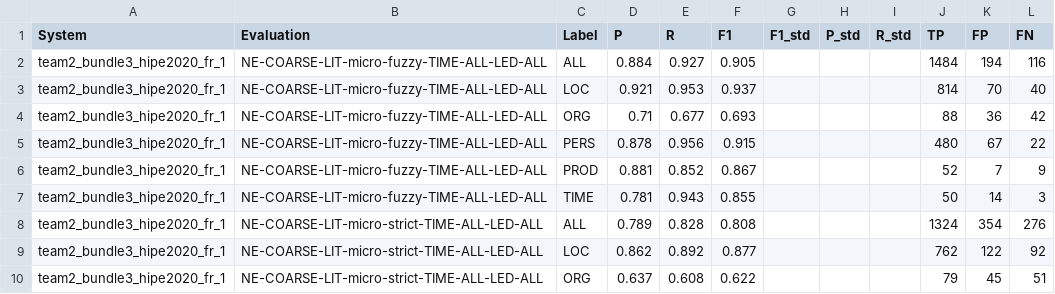
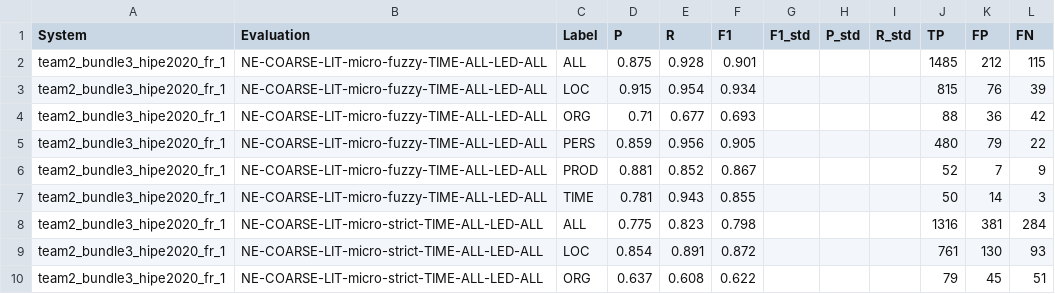
Before and after one commit to hipe-eval/HIPE-2022-eval, a TSV file: evaluation/system-evaluations/team2_bundle3_hipe2020_fr_1_nerc_coarse.tsv, drawn as a sheet; only a part is shown; the diff covers the shown part only.

Commit message:
add new evaluations

```diff
--- a/evaluation/system-evaluations/team2_bundle3_hipe2020_fr_1_nerc_coarse.tsv
+++ b/evaluation/system-evaluations/team2_bundle3_hipe2020_fr_1_nerc_coarse.tsv
@@ -1,10 +1,10 @@
 System	Evaluation	Label	P	R	F1	F1_std	P_std	R_std	TP	FP	FN
-team2_bundle3_hipe2020_fr_1	NE-COARSE-LIT-micro-fuzzy-TIME-ALL-LED-ALL	ALL	0.884	0.927	0.905				1484	194	116
-team2_bundle3_hipe2020_fr_1	NE-COARSE-LIT-micro-fuzzy-TIME-ALL-LED-ALL	LOC	0.921	0.953	0.937				814	70	40
+team2_bundle3_hipe2020_fr_1	NE-COARSE-LIT-micro-fuzzy-TIME-ALL-LED-ALL	ALL	0.875	0.928	0.901				1485	212	115
+team2_bundle3_hipe2020_fr_1	NE-COARSE-LIT-micro-fuzzy-TIME-ALL-LED-ALL	LOC	0.915	0.954	0.934				815	76	39
 team2_bundle3_hipe2020_fr_1	NE-COARSE-LIT-micro-fuzzy-TIME-ALL-LED-ALL	ORG	0.71	0.677	0.693				88	36	42
-team2_bundle3_hipe2020_fr_1	NE-COARSE-LIT-micro-fuzzy-TIME-ALL-LED-ALL	PERS	0.878	0.956	0.915				480	67	22
+team2_bundle3_hipe2020_fr_1	NE-COARSE-LIT-micro-fuzzy-TIME-ALL-LED-ALL	PERS	0.859	0.956	0.905				480	79	22
 team2_bundle3_hipe2020_fr_1	NE-COARSE-LIT-micro-fuzzy-TIME-ALL-LED-ALL	PROD	0.881	0.852	0.867				52	7	9
 team2_bundle3_hipe2020_fr_1	NE-COARSE-LIT-micro-fuzzy-TIME-ALL-LED-ALL	TIME	0.781	0.943	0.855				50	14	3
-team2_bundle3_hipe2020_fr_1	NE-COARSE-LIT-micro-strict-TIME-ALL-LED-ALL	ALL	0.789	0.828	0.808				1324	354	276
-team2_bundle3_hipe2020_fr_1	NE-COARSE-LIT-micro-strict-TIME-ALL-LED-ALL	LOC	0.862	0.892	0.877				762	122	92
+team2_bundle3_hipe2020_fr_1	NE-COARSE-LIT-micro-strict-TIME-ALL-LED-ALL	ALL	0.775	0.823	0.798				1316	381	284
+team2_bundle3_hipe2020_fr_1	NE-COARSE-LIT-micro-strict-TIME-ALL-LED-ALL	LOC	0.854	0.891	0.872				761	130	93
 team2_bundle3_hipe2020_fr_1	NE-COARSE-LIT-micro-strict-TIME-ALL-LED-ALL	ORG	0.637	0.608	0.622				79	45	51
```
Also changed, not shown: 34 edited cells elsewhere in this file, evaluation/system-evaluations/team2_bundle1_hipe2020_de_2_nerc_coarse.tsv, evaluation/system-evaluations/team2_bundle1_hipe2020_fr_1_nerc_coarse.tsv, 47 other files.
